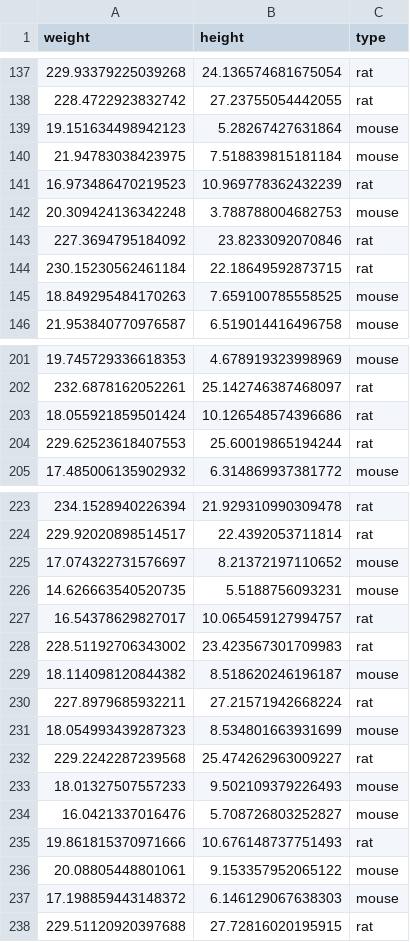
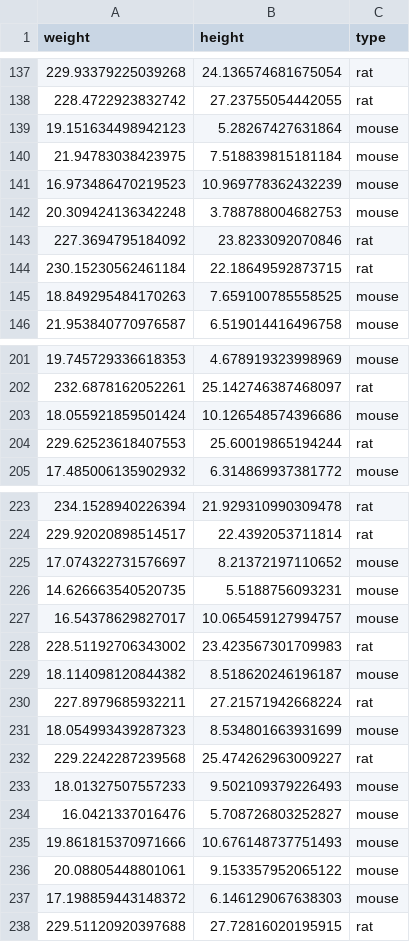
Before and after one commit to AndreasVikke-School/CPH-Business-Python, a CSV file: Week11/Week Excersise/ratmouse.csv, drawn as a sheet; only a part is shown, gaps mark what is left out; the diff covers the shown part only.

```diff
--- a/Week11/Week Excersise/ratmouse.csv
+++ b/Week11/Week Excersise/ratmouse.csv
@@ -140,3 +140,3 @@ weight;height;type
 21.94783038423975;7.518839815181184;mouse
-16.973486470219523;10.969778362432239;rat
+16.973486470219523;10.969778362432239;mouse
 20.309424136342248;3.788788004682753;mouse
@@ -202,3 +202,3 @@ weight;height;type
 232.6878162052261;25.142746387468097;rat
-18.055921859501424;10.126548574396686;rat
+18.055921859501424;10.126548574396686;mouse
 229.62523618407553;25.60019865194244;rat
@@ -226,3 +226,3 @@ weight;height;type
 14.626663540520735;5.5188756093231;mouse
-16.54378629827017;10.065459127994757;rat
+16.54378629827017;10.065459127994757;mouse
 228.51192706343002;23.423567301709983;rat
@@ -234,3 +234,3 @@ weight;height;type
 16.0421337016476;5.708726803252827;mouse
-19.861815370971666;10.676148737751493;rat
+19.861815370971666;10.676148737751493;mouse
 20.08805448801061;9.153357952065122;mouse
```
Also changed, not shown: 8 edited cells elsewhere in this file, 22 other files.
